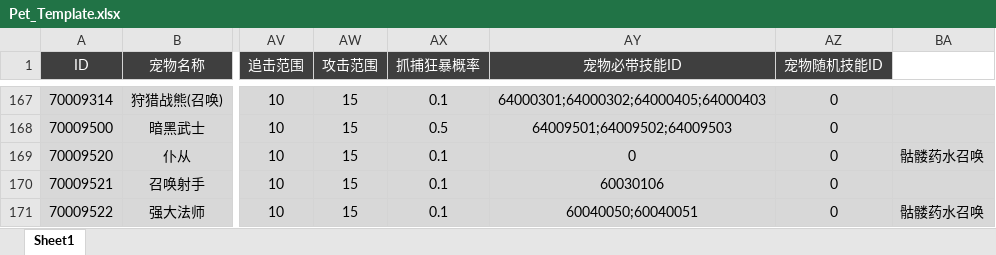
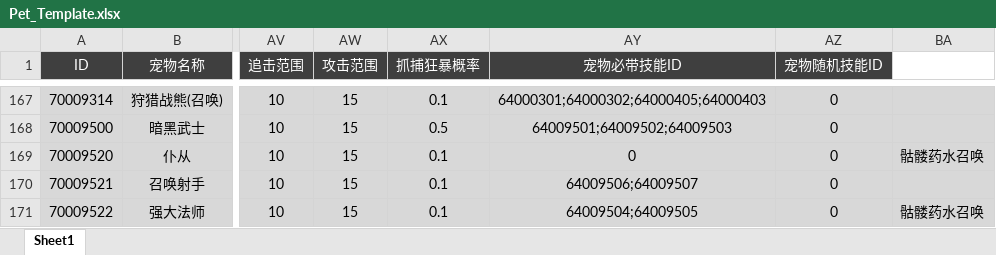
Before and after one commit to csyinghuochong/yongshiyujiayuan, an Excel workbook: S_数据表/Pet_Template.xlsx, sheet Sheet1, drawn as a sheet; only a part is shown, gaps mark what is left out; values as stored, in another font and other column widths than the file's, no borders; the diff names each change by its address in the sheet, - before the commit and + after, or states it on an @@ line.

```diff
--- a/S_数据表/Pet_Template.xlsx (sheet Sheet1)
+++ b/S_数据表/Pet_Template.xlsx (sheet Sheet1)
-AY170 (宠物必带技能ID): 60030106
+AY170 (宠物必带技能ID): 64009506;64009507
-AY171 (宠物必带技能ID): 60040050;60040051
+AY171 (宠物必带技能ID): 64009504;64009505
```
Also changed, not shown: S_数据表/Skill_Template.xlsx, 9 other files.
